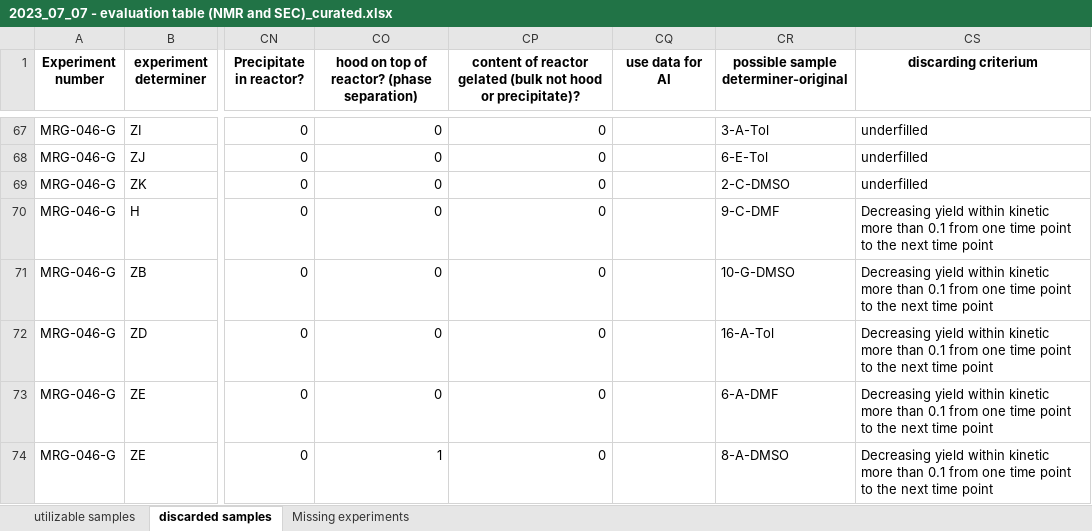
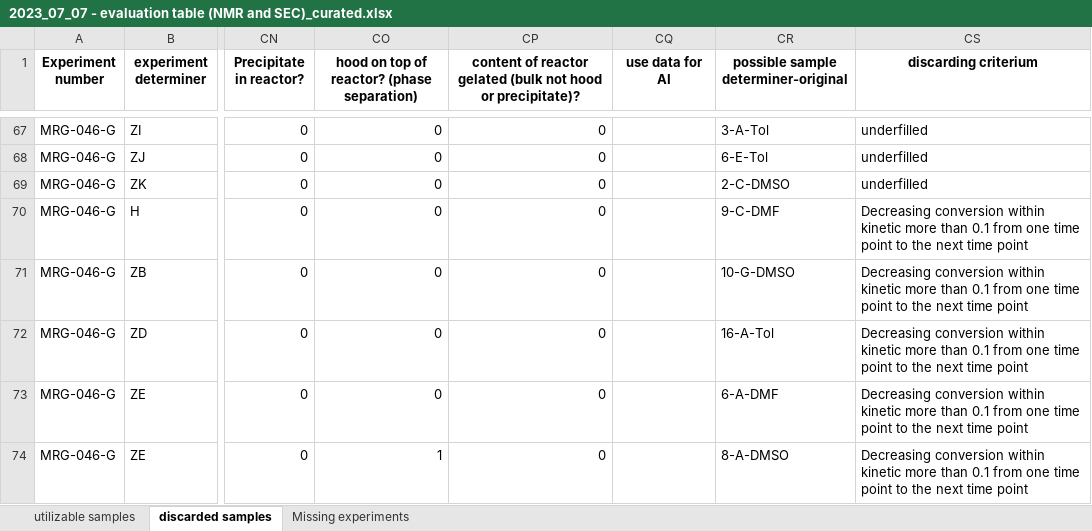
Before and after one commit to Bizbalt/RAFT-knowledgebase, an Excel workbook: sort_RAFT_table/2023_07_07 - evaluation table (NMR and SEC)_curated.xlsx, sheet discarded samples, drawn as a sheet; only a part is shown, gaps mark what is left out; values as stored, in another font and other column widths than the file's, no borders; the diff covers the shown part only; the diff names each change by its address in the sheet, - before the commit and + after, or states it on an @@ line.

Commit message:
:construction: dropping conversions which are in average under 0.01 of abscissa

```diff
--- a/sort_RAFT_table/2023_07_07 - evaluation table (NMR and SEC)_curated.xlsx (sheet discarded samples)
+++ b/sort_RAFT_table/2023_07_07 - evaluation table (NMR and SEC)_curated.xlsx (sheet discarded samples)
-CS70:CS74 (discarding criterium): Decreasing yield within kinetic…
+CS70:CS74 (discarding criterium): Decreasing conversion within kinetic…
```
Also changed, not shown: 11 added rows, 3 removed rows and 1 edited cell elsewhere in this sheet, sheet utilizable samples, sheet Missing experiments, 1 other file.
